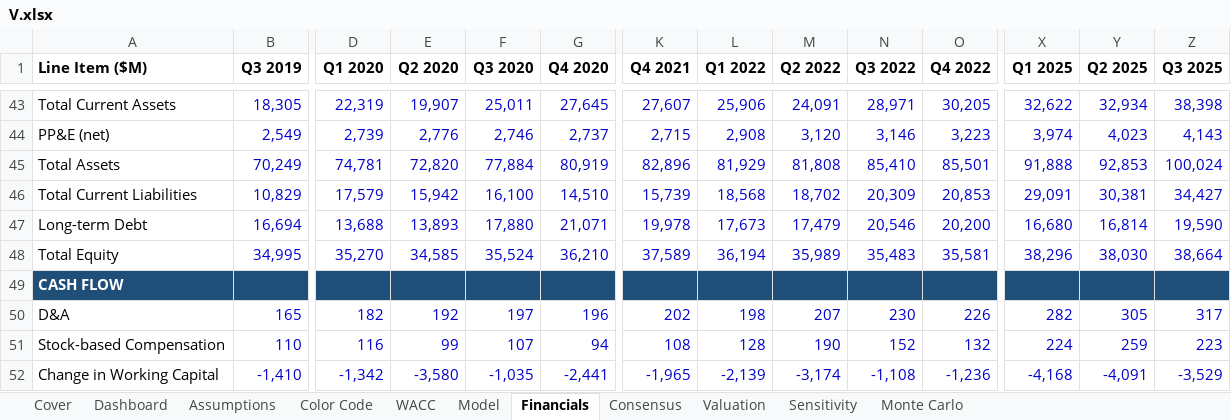
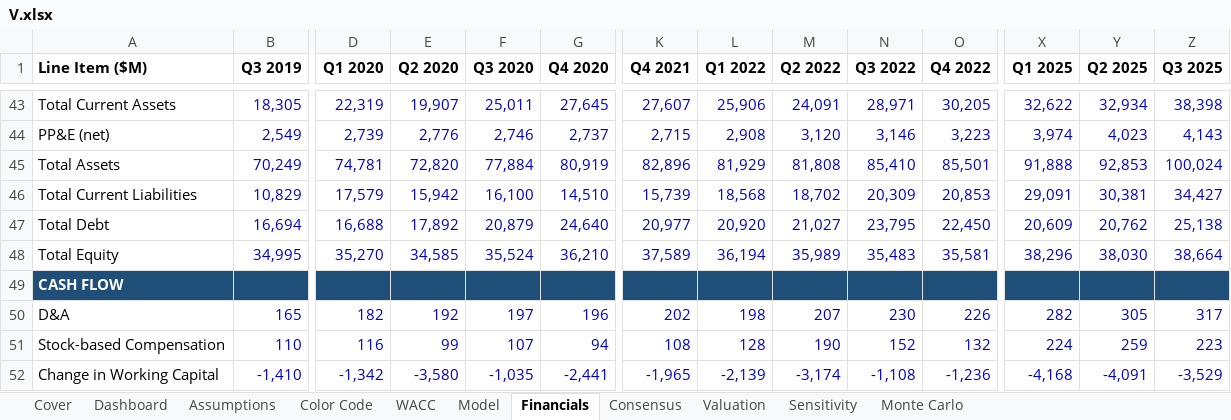
Before and after one commit to bhanunuthakki/earnings-summary, an Excel workbook: dcf/V.xlsx, sheet Financials, drawn as a sheet; only a part is shown, gaps mark what is left out; values as stored, in another font and other column widths than the file's, no borders; the diff covers the shown part only; the diff names each change by its address in the sheet, - before the commit and + after, or states it on an @@ line.

```diff
--- a/dcf/V.xlsx (sheet Financials)
+++ b/dcf/V.xlsx (sheet Financials)
-A47 (Line Item ($M)): Long-term Debt
+A47 (Line Item ($M)): Total Debt
-D47 (Q1 2020): 13,688
+D47 (Q1 2020): 16,688
-E47 (Q2 2020): 13,893
+E47 (Q2 2020): 17,892
-F47 (Q3 2020): 17,880
+F47 (Q3 2020): 20,879
-G47 (Q4 2020): 21,071
+G47 (Q4 2020): 24,640
-K47 (Q4 2021): 19,978
+K47 (Q4 2021): 20,977
-L47 (Q1 2022): 17,673
+L47 (Q1 2022): 20,920
-M47 (Q2 2022): 17,479
+M47 (Q2 2022): 21,027
-N47 (Q3 2022): 20,546
+N47 (Q3 2022): 23,795
-O47 (Q4 2022): 20,200
+O47 (Q4 2022): 22,450
-X47 (Q1 2025): 16,680
+X47 (Q1 2025): 20,609
-Y47 (Q2 2025): 16,814
+Y47 (Q2 2025): 20,762
-Z47 (Q3 2025): 19,590
+Z47 (Q3 2025): 25,138
```
Also changed, not shown: 3 edited cells elsewhere in this sheet, sheet Sensitivity, sheet Model, sheet Dashboard, sheet Cover, hidden cells, dcf/WGS.xlsx, 26 other files.
